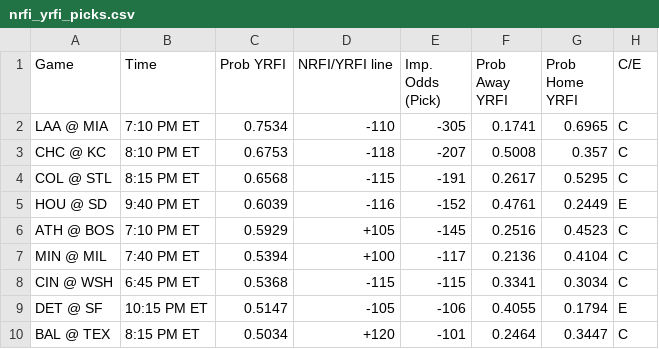
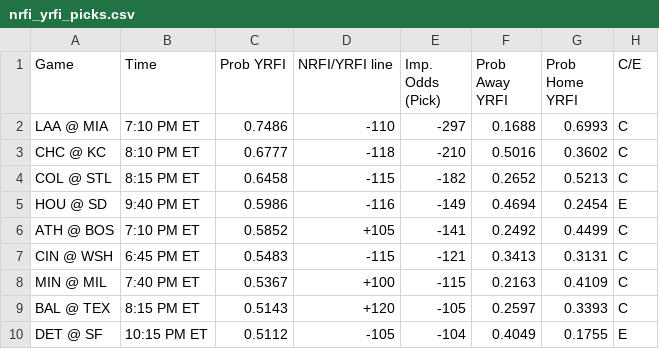
Before and after one commit to bena618/MLB_Models, a CSV file: Outputs/nrfi_yrfi_picks.csv, drawn as a sheet; only a part is shown; the diff covers the shown part only.

Commit message:
Workflow updating NRFIs.png, F5.png, nrfi_yrfi_picks.csv, and f5_chart.csv

```diff
--- a/Outputs/nrfi_yrfi_picks.csv
+++ b/Outputs/nrfi_yrfi_picks.csv
@@ -1,10 +1,10 @@
 Game,Time,Prob YRFI,NRFI/YRFI line,Imp. Odds (Pick),Prob Away YRFI,Prob Home YRFI,C/E
-LAA @ MIA,7:10 PM ET,0.7534,-110,-305,0.1741,0.6965,C
-CHC @ KC,8:10 PM ET,0.6753,-118,-207,0.5008,0.357,C
-COL @ STL,8:15 PM ET,0.6568,-115,-191,0.2617,0.5295,C
-HOU @ SD,9:40 PM ET,0.6039,-116,-152,0.4761,0.2449,E
-ATH @ BOS,7:10 PM ET,0.5929,+105,-145,0.2516,0.4523,C
-MIN @ MIL,7:40 PM ET,0.5394,+100,-117,0.2136,0.4104,C
-CIN @ WSH,6:45 PM ET,0.5368,-115,-115,0.3341,0.3034,C
-DET @ SF,10:15 PM ET,0.5147,-105,-106,0.4055,0.1794,E
-BAL @ TEX,8:15 PM ET,0.5034,+120,-101,0.2464,0.3447,C
+LAA @ MIA,7:10 PM ET,0.7486,-110,-297,0.1688,0.6993,C
+CHC @ KC,8:10 PM ET,0.6777,-118,-210,0.5016,0.3602,C
+COL @ STL,8:15 PM ET,0.6458,-115,-182,0.2652,0.5213,C
+HOU @ SD,9:40 PM ET,0.5986,-116,-149,0.4694,0.2454,E
+ATH @ BOS,7:10 PM ET,0.5852,+105,-141,0.2492,0.4499,C
+CIN @ WSH,6:45 PM ET,0.5483,-115,-121,0.3413,0.3131,C
+MIN @ MIL,7:40 PM ET,0.5367,+100,-115,0.2163,0.4109,C
+BAL @ TEX,8:15 PM ET,0.5143,+120,-105,0.2597,0.3393,C
+DET @ SF,10:15 PM ET,0.5112,-105,-104,0.4049,0.1755,E
```
Also changed, not shown: 1 added row, 1 removed row and 20 edited cells elsewhere in this file, Outputs/f5_chart.csv, 2 other files.
